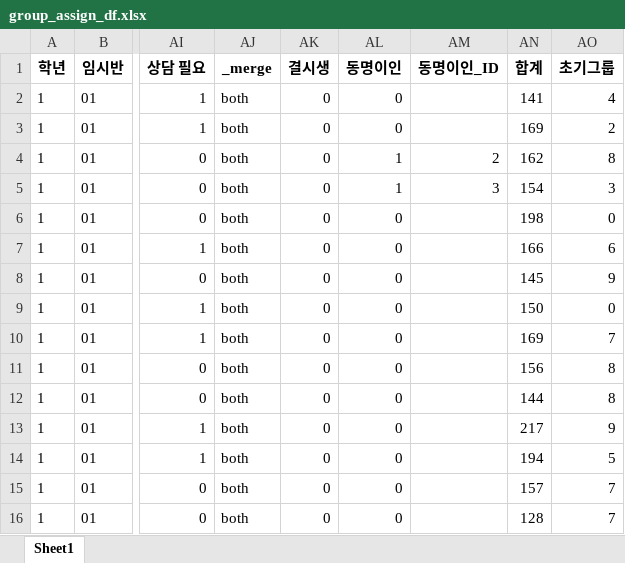
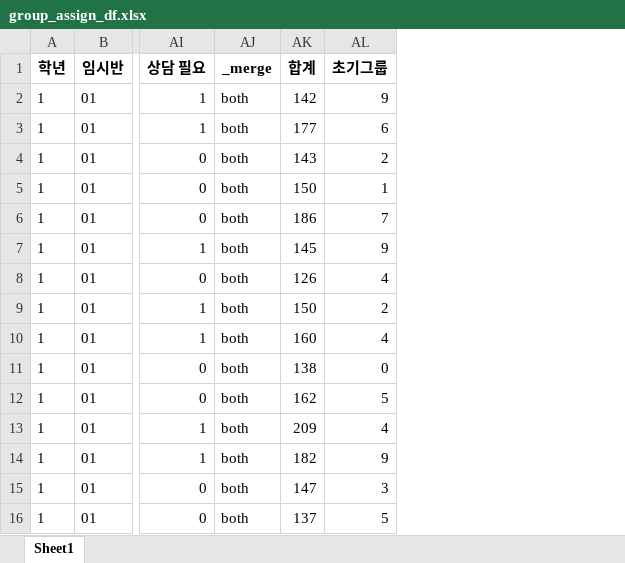
Before and after one commit to Byumin/group_classification, an Excel workbook: group_assign_df.xlsx, sheet Sheet1, drawn as a sheet; only a part is shown, gaps mark what is left out; values as stored, in another font and other column widths than the file's, no borders; removed rows and columns are numbered as before the commit, all else as after; the diff covers the shown part only; the diff names each change by its address in the sheet, - before the commit and + after, or states it on an @@ line.

```diff
--- a/group_assign_df.xlsx (sheet Sheet1)
+++ b/group_assign_df.xlsx (sheet Sheet1)
-column AK (결시생), rows 2-16: all 0
-column AL (동명이인), rows 2-16: 0 | 0 | 1 | 1 | 0 | 0 | 0 | 0 | 0 | 0 | 0 | 0 | 0 | 0 | 0
-column AM (동명이인_ID), rows 4-5: 2 | 3
-AK2 (합계): 141
+AK2 (합계): 142
-AL2 (초기그룹): 4
+AL2 (초기그룹): 9
-AK3 (합계): 169
+AK3 (합계): 177
-AL3 (초기그룹): 2
+AL3 (초기그룹): 6
-AK4 (합계): 162
+AK4 (합계): 143
-AL4 (초기그룹): 8
+AL4 (초기그룹): 2
-AK5 (합계): 154
+AK5 (합계): 150
-AL5 (초기그룹): 3
+AL5 (초기그룹): 1
-AK6 (합계): 198
+AK6 (합계): 186
-AL6 (초기그룹): 0
+AL6 (초기그룹): 7
-AK7 (합계): 166
+AK7 (합계): 145
-AL7 (초기그룹): 6
+AL7 (초기그룹): 9
-AK8 (합계): 145
+AK8 (합계): 126
-AL8 (초기그룹): 9
+AL8 (초기그룹): 4
-AL9 (초기그룹): 0
+AL9 (초기그룹): 2
-AK10 (합계): 169
+AK10 (합계): 160
-AL10 (초기그룹): 7
+AL10 (초기그룹): 4
-AK11 (합계): 156
+AK11 (합계): 138
-AL11 (초기그룹): 8
+AL11 (초기그룹): 0
-AK12 (합계): 144
+AK12 (합계): 162
-AL12 (초기그룹): 8
+AL12 (초기그룹): 5
-AK13 (합계): 217
+AK13 (합계): 209
-AL13 (초기그룹): 9
+AL13 (초기그룹): 4
-AK14 (합계): 194
+AK14 (합계): 182
-AL14 (초기그룹): 5
+AL14 (초기그룹): 9
-AK15 (합계): 157
+AK15 (합계): 147
-AL15 (초기그룹): 7
+AL15 (초기그룹): 3
-AK16 (합계): 128
+AK16 (합계): 137
-AL16 (초기그룹): 7
+AL16 (초기그룹): 5
```
Also changed, not shown: 499 edited cells elsewhere in this sheet, final_group_assign_df.xlsx, 10 other files.
